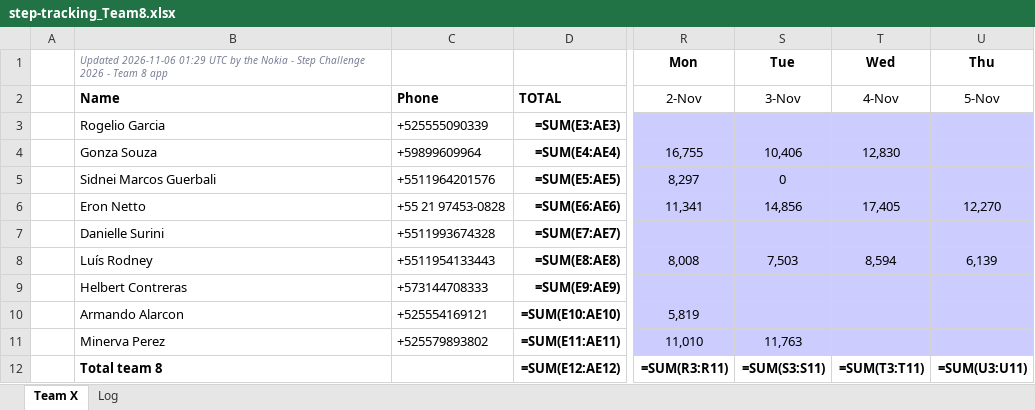
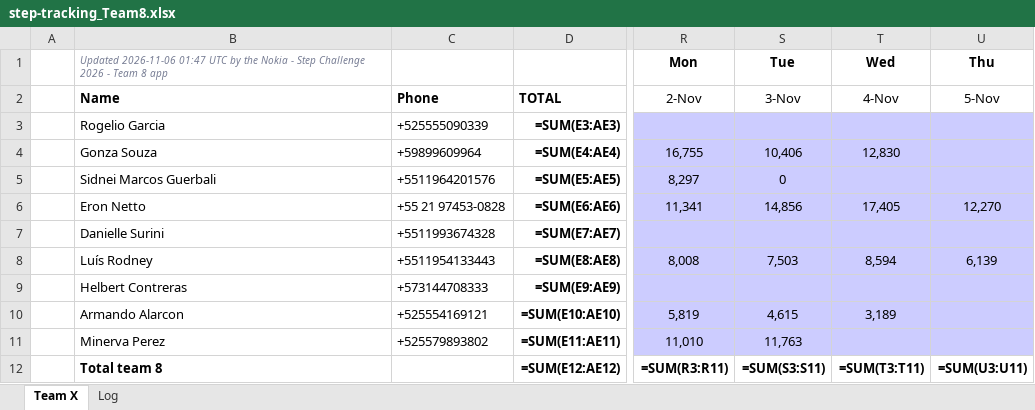
Before and after one commit to eronbfr/Step-Tracking-Challenge, an Excel workbook: step-tracking_Team8.xlsx, sheet Team X, drawn as a sheet; only a part is shown, gaps mark what is left out; values as stored, in another font and other column widths than the file's, no borders; formulas without a stored value are shown as written; the diff names each change by its address in the sheet, - before the commit and + after, or states it on an @@ line.

```diff
--- a/step-tracking_Team8.xlsx (sheet Team X)
+++ b/step-tracking_Team8.xlsx (sheet Team X)
-B1: Updated 2026-11-06 01:29 UTC by…
+B1: Updated 2026-11-06 01:47 UTC by…
-S10: (empty)
+S10: 4,615
-T10: (empty)
+T10: 3,189
```
Also changed, not shown: sheet Log, 2 other files.
